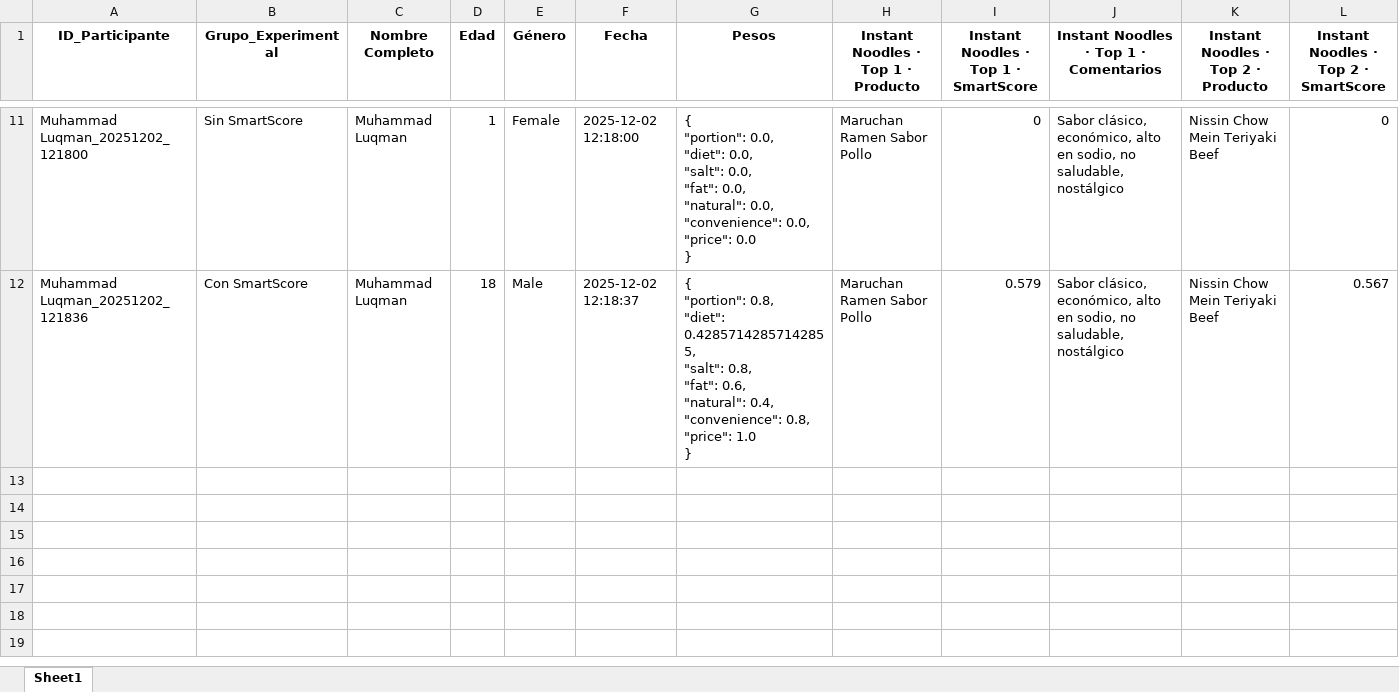
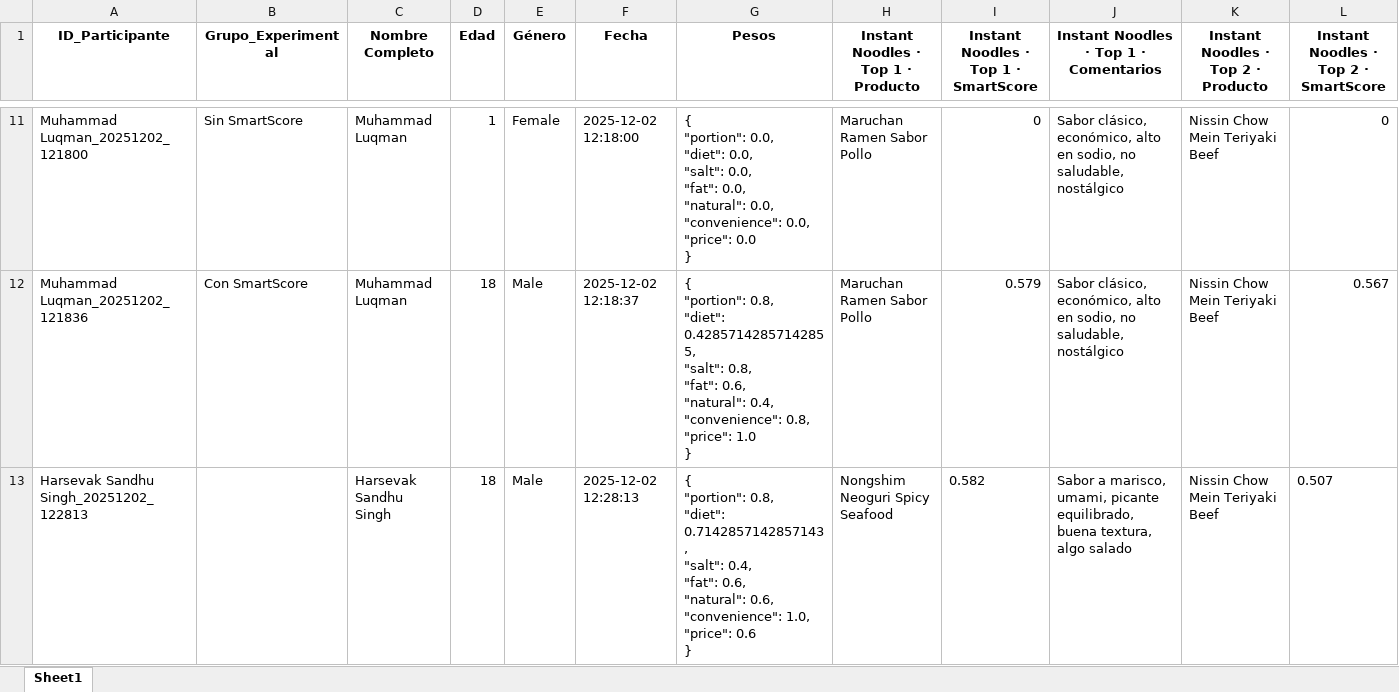
Before and after one commit to SChavavt/app_Estancia, an Excel workbook: Resultados_SmartScore.xlsx, sheet Sheet1, drawn as a sheet; only a part is shown, gaps mark what is left out; values as stored, in another font and other column widths than the file's, no borders; rows hold the shown columns only; ↵ is a line break in a cell; the diff names each change by its address in the sheet, - before the commit and + after, or states it on an @@ line.

Commit message:
Actualización SmartScore desde Streamlit (Harsevak Sandhu Singh)

```diff
--- a/Resultados_SmartScore.xlsx (sheet Sheet1)
+++ b/Resultados_SmartScore.xlsx (sheet Sheet1)
+row 13: Harsevak Sandhu Singh_20251202_122813 |  | Harsevak Sandhu Singh | 18 | Male | 2025-12-02 12:28:13 | { ↵ "portion": 0.8, ↵ "diet": 0.7142857142857143, ↵ "salt": 0.4, ↵ "fat": 0.6, ↵ "natural": 0.6, ↵ "convenience": 1.0, ↵ "price": 0.6 ↵ } | Nongshim Neoguri Spicy Seafood | 0.582 | Sabor a marisco, umami, picante equilibrado, buena textura, algo salado | Nissin Chow Mein Teriyaki Beef | 0.507
```
